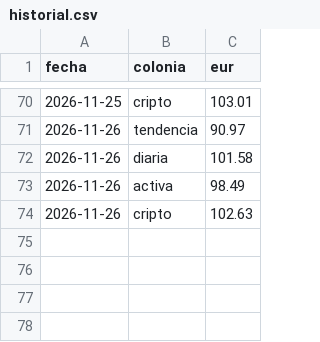
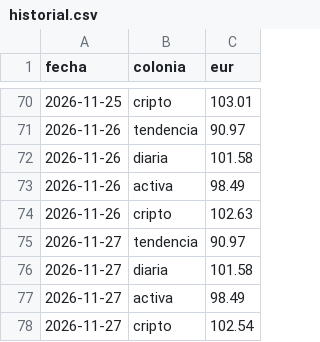
Before and after one commit to danelguti20-lang/trading-bot, a CSV file: historial.csv, drawn as a sheet; only a part is shown, gaps mark what is left out; the diff names each change by its address in the sheet, - before the commit and + after, or states it on an @@ line.

```diff
--- a/historial.csv
+++ b/historial.csv
+row 75: 2026-11-27 | tendencia | 90.97
+row 76: 2026-11-27 | diaria | 101.58
+row 77: 2026-11-27 | activa | 98.49
+row 78: 2026-11-27 | cripto | 102.54
```
Also changed, not shown: 3 other files.
